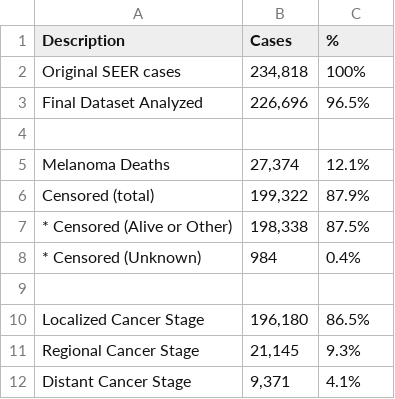
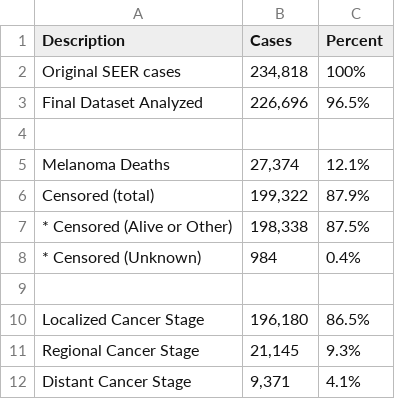
Before and after one commit to kpannoni/melanoma-project, a CSV file: data/cohort_summary.csv, drawn as a sheet.

Commit message:
Added a cohort summary table to the survival analysis notebook.

```diff
--- a/data/cohort_summary.csv
+++ b/data/cohort_summary.csv
@@ -1,2 +1,2 @@
-Description,Cases,%
+Description,Cases,Percent
 Original SEER cases,"234,818",100%
```
Also changed, not shown: 1 other file.
